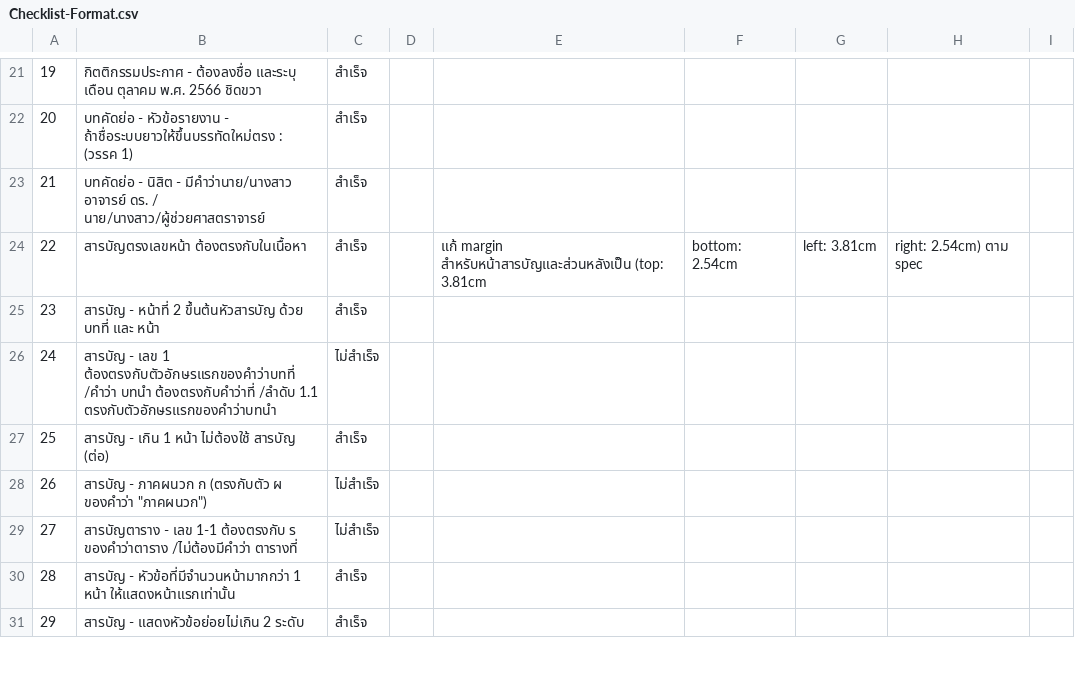
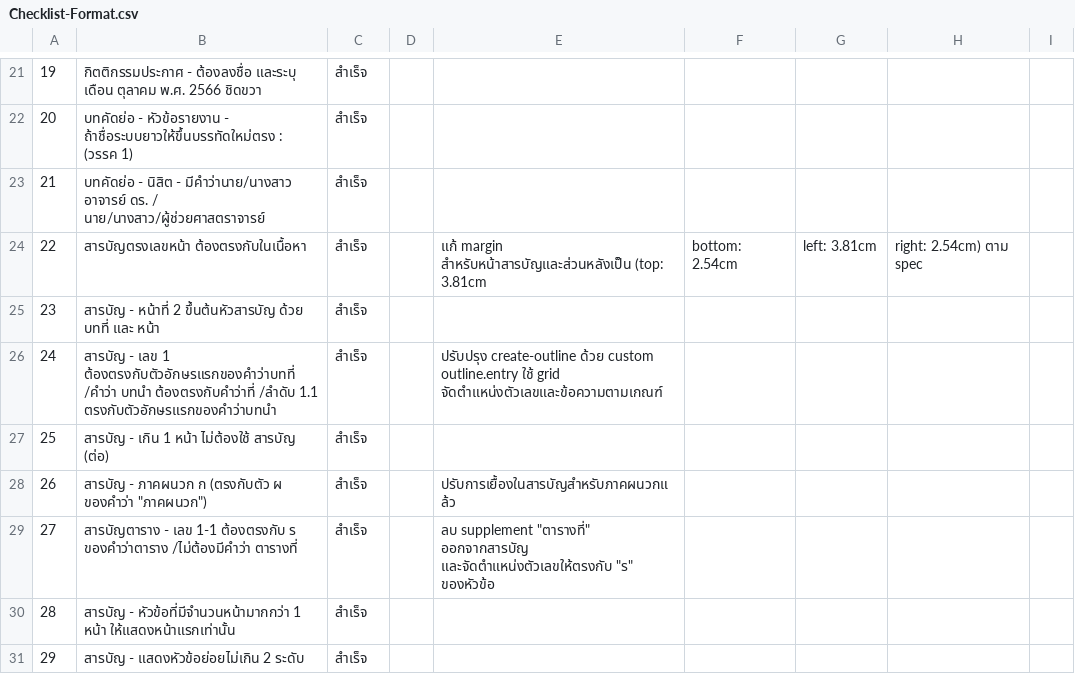
Before and after one commit to jackapdx/myorder-internship, a CSV file: Checklist-Format.csv, drawn as a sheet; only a part is shown, gaps mark what is left out; the diff covers the shown part only.

Commit message:
docs: finalize report formatting, structure, and checklist items
- Expand all chapter and section introductory text to meet length requirements
- Resize university logo to 1.5x1.5 inches on covers
- Implement custom outline alignment for ToC, LoF, and LoT in main.typ
- Fix page numbering logic in custom outline entries
- Resize and optimize diagrams (Figure 2-2 and Figure 3-6)
- Remove Appendix C and its related content
- Update all checklist CSVs to 100% completion

```diff
--- a/Checklist-Format.csv
+++ b/Checklist-Format.csv
@@ -25,6 +25,6 @@
 23,สารบัญ - หน้าที่ 2 ขึ้นต้นหัวสารบัญ ด้วย บทที่ และ หน้า,สำเร็จ,,
-24,สารบัญ - เลข 1 ต้องตรงกับตัวอักษรแรกของคำว่าบทที่ /คำว่า บทนำ ต้องตรงกับคำว่าที่ /ลำดับ 1.1 ตรงกับตัวอักษรแรกของคำว่าบทนำ,ไม่สำเร็จ,,
+24,สารบัญ - เลข 1 ต้องตรงกับตัวอักษรแรกของคำว่าบทที่ /คำว่า บทนำ ต้องตรงกับคำว่าที่ /ลำดับ 1.1 ตรงกับตัวอักษรแรกของคำว่าบทนำ,สำเร็จ,,ปรับปรุง create-outline ด้วย custom outline.entry ใช้ grid จัดตำแหน่งตัวเลขและข้อความตามเกณฑ์
 25,สารบัญ - เกิน 1 หน้า ไม่ต้องใช้ สารบัญ (ต่อ),สำเร็จ,,
-26,สารบัญ - ภาคผนวก    ก (ตรงกับตัว ผ ของคำว่า "ภาคผนวก"),ไม่สำเร็จ,,
-27,สารบัญตาราง - เลข 1-1 ต้องตรงกับ ร ของคำว่าตาราง /ไม่ต้องมีคำว่า ตารางที่,ไม่สำเร็จ,,
+26,สารบัญ - ภาคผนวก    ก (ตรงกับตัว ผ ของคำว่า "ภาคผนวก"),สำเร็จ,,ปรับการเยื้องในสารบัญสำหรับภาคผนวกแล้ว
+27,สารบัญตาราง - เลข 1-1 ต้องตรงกับ ร ของคำว่าตาราง /ไม่ต้องมีคำว่า ตารางที่,สำเร็จ,,ลบ supplement "ตารางที่" ออกจากสารบัญ และจัดตำแหน่งตัวเลขให้ตรงกับ "ร" ของหัวข้อ
 28,สารบัญ - หัวข้อที่มีจำนวนหน้ามากกว่า 1 หน้า ให้แสดงหน้าแรกเท่านั้น,สำเร็จ,,
```
Also changed, not shown: 15 edited cells elsewhere in this file, Checklist- Content.csv, Checklist- Structure.csv, 10 other files.
